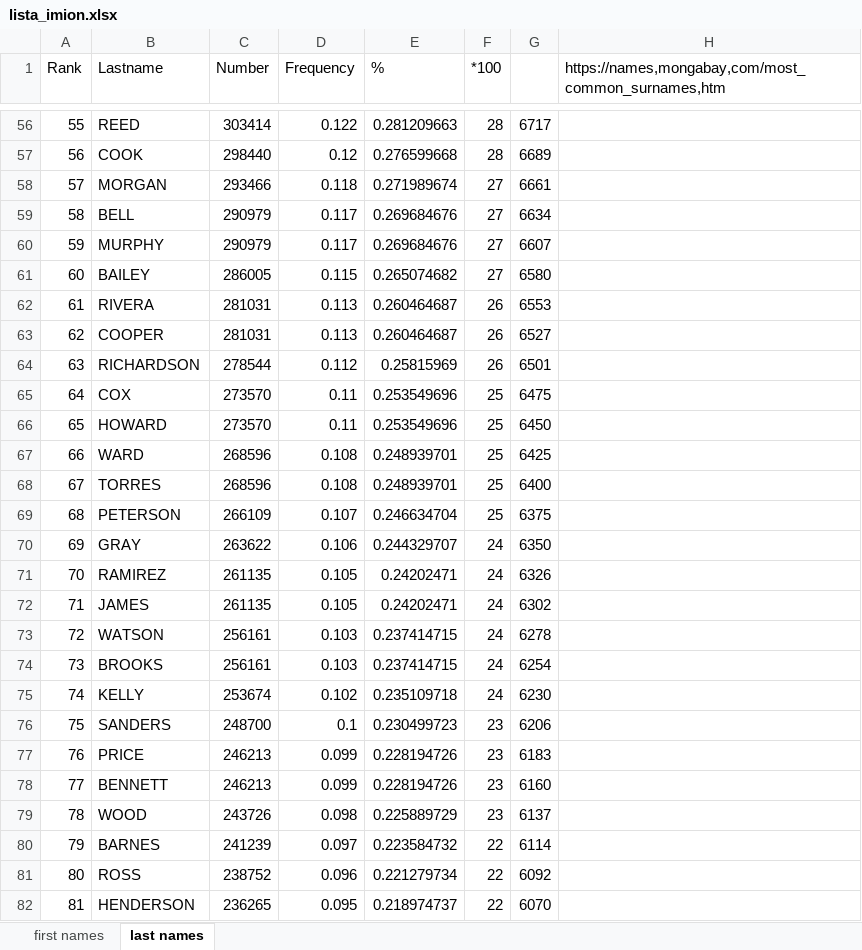
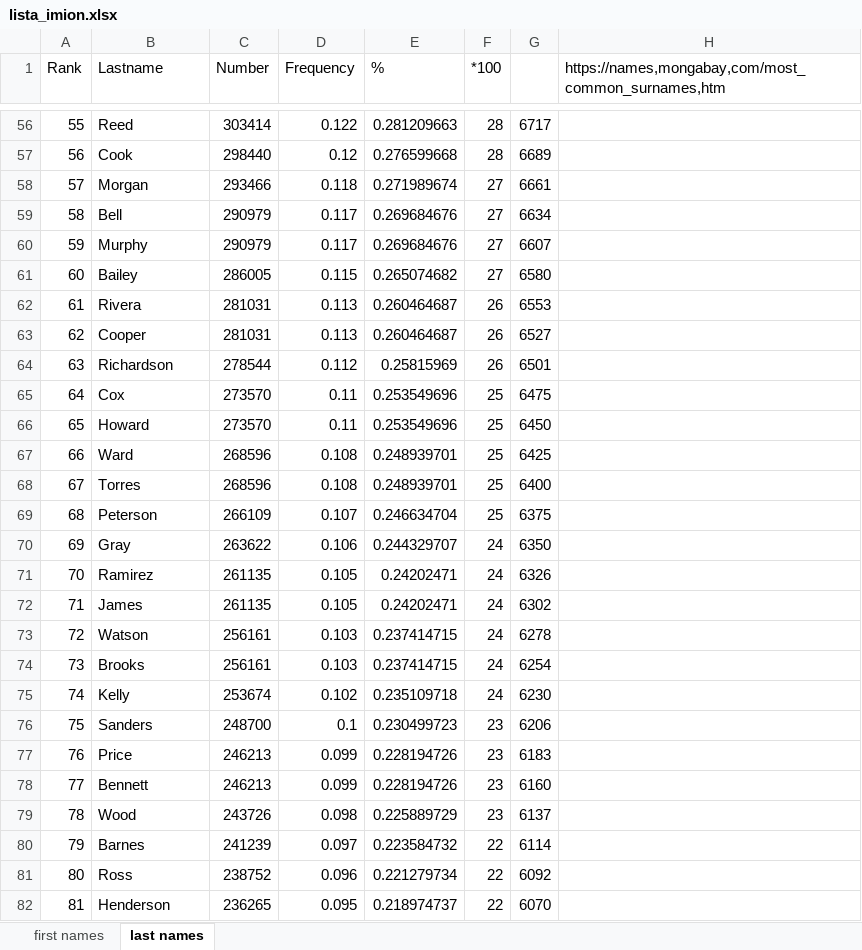
Before and after one commit to ajwalkiewicz/RandomNPCGenerator, an Excel workbook: lista_imion.xlsx, sheet last names, drawn as a sheet; only a part is shown, gaps mark what is left out; values as stored, in another font and other column widths than the file's, no borders; the diff covers the shown part only; the diff names each change by its address in the sheet, - before the commit and + after, or states it on an @@ line.

```diff
--- a/lista_imion.xlsx (sheet last names)
+++ b/lista_imion.xlsx (sheet last names)
-B56 (Lastname): REED
+B56 (Lastname): Reed
-B57 (Lastname): COOK
+B57 (Lastname): Cook
-B58 (Lastname): MORGAN
+B58 (Lastname): Morgan
-B59 (Lastname): BELL
+B59 (Lastname): Bell
-B60 (Lastname): MURPHY
+B60 (Lastname): Murphy
-B61 (Lastname): BAILEY
+B61 (Lastname): Bailey
-B62 (Lastname): RIVERA
+B62 (Lastname): Rivera
-B63 (Lastname): COOPER
+B63 (Lastname): Cooper
-B64 (Lastname): RICHARDSON
+B64 (Lastname): Richardson
-B65 (Lastname): COX
+B65 (Lastname): Cox
-B66 (Lastname): HOWARD
+B66 (Lastname): Howard
-B67 (Lastname): WARD
+B67 (Lastname): Ward
-B68 (Lastname): TORRES
+B68 (Lastname): Torres
-B69 (Lastname): PETERSON
+B69 (Lastname): Peterson
-B70 (Lastname): GRAY
+B70 (Lastname): Gray
-B71 (Lastname): RAMIREZ
+B71 (Lastname): Ramirez
-B72 (Lastname): JAMES
+B72 (Lastname): James
-B73 (Lastname): WATSON
+B73 (Lastname): Watson
-B74 (Lastname): BROOKS
+B74 (Lastname): Brooks
-B75 (Lastname): KELLY
+B75 (Lastname): Kelly
-B76 (Lastname): SANDERS
+B76 (Lastname): Sanders
-B77 (Lastname): PRICE
+B77 (Lastname): Price
-B78 (Lastname): BENNETT
+B78 (Lastname): Bennett
-B79 (Lastname): WOOD
+B79 (Lastname): Wood
-B80 (Lastname): BARNES
+B80 (Lastname): Barnes
-B81 (Lastname): ROSS
+B81 (Lastname): Ross
-B82 (Lastname): HENDERSON
+B82 (Lastname): Henderson
```
Also changed, not shown: 973 edited cells elsewhere in this sheet, 21 other files.
